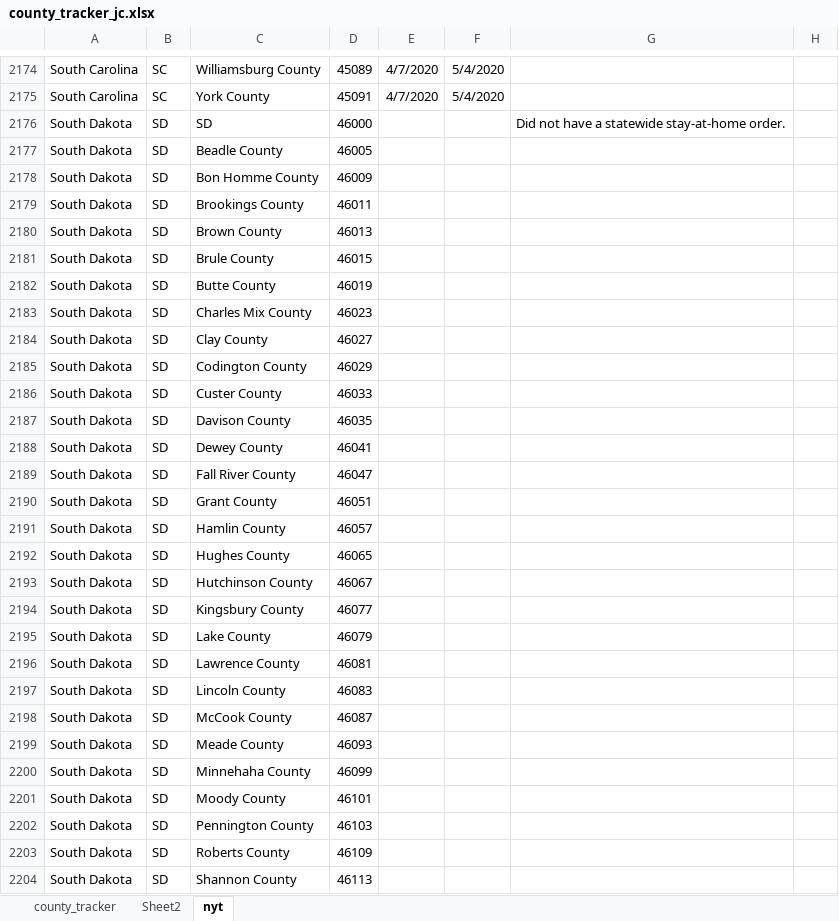
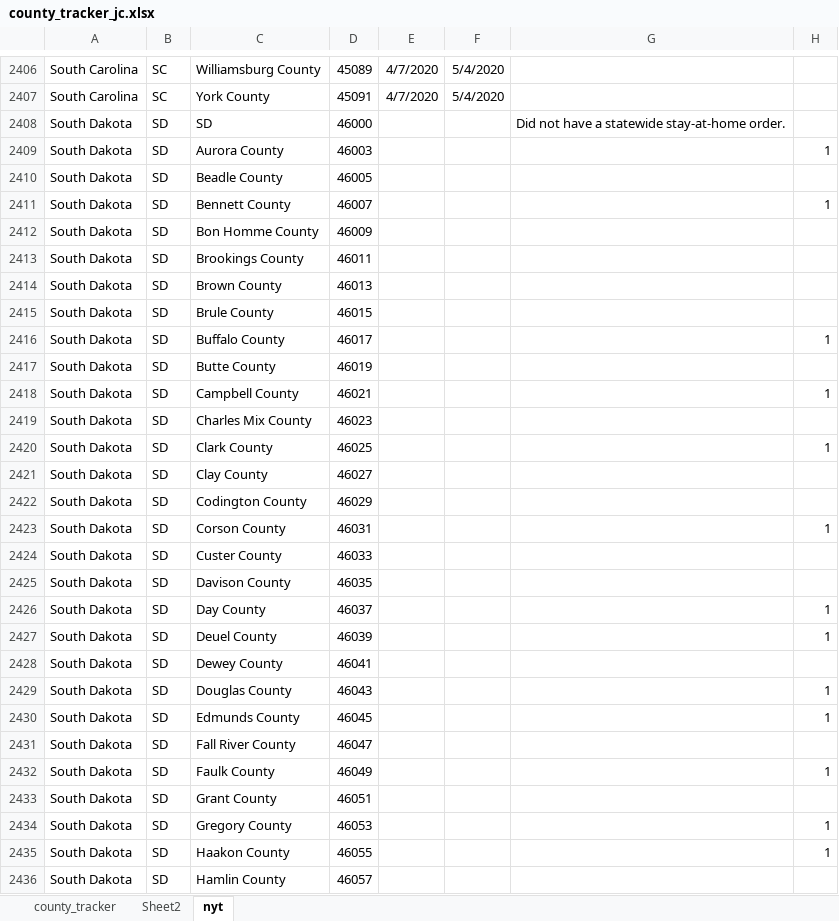
Before and after one commit to noahnewberger/CovidMobile, an Excel workbook: county_tracker_jc.xlsx, sheet nyt, drawn as a sheet; only a part is shown, gaps mark what is left out; the shorter side is filled out with more unchanged rows; values as stored, in another font and other column widths than the file's, no borders; the diff covers the shown part only; the diff names each change by its address in the sheet, - before the commit and + after, or states it on an @@ line.

```diff
--- a/county_tracker_jc.xlsx (sheet nyt)
+++ b/county_tracker_jc.xlsx (sheet nyt)
+row 2409: South Dakota | SD | Aurora County | 46003 |  |  |  | 1
+row 2411: South Dakota | SD | Bennett County | 46007 |  |  |  | 1
+row 2416: South Dakota | SD | Buffalo County | 46017 |  |  |  | 1
+row 2418: South Dakota | SD | Campbell County | 46021 |  |  |  | 1
+row 2420: South Dakota | SD | Clark County | 46025 |  |  |  | 1
+row 2423: South Dakota | SD | Corson County | 46031 |  |  |  | 1
+row 2426: South Dakota | SD | Day County | 46037 |  |  |  | 1
+row 2427: South Dakota | SD | Deuel County | 46039 |  |  |  | 1
+row 2429: South Dakota | SD | Douglas County | 46043 |  |  |  | 1
+row 2430: South Dakota | SD | Edmunds County | 46045 |  |  |  | 1
+row 2432: South Dakota | SD | Faulk County | 46049 |  |  |  | 1
+row 2434: South Dakota | SD | Gregory County | 46053 |  |  |  | 1
+row 2435: South Dakota | SD | Haakon County | 46055 |  |  |  | 1
```
Also changed, not shown: 302 added rows, 83 moved rows and 30 edited cells elsewhere in this sheet, sheet county_tracker, 10 other files.
